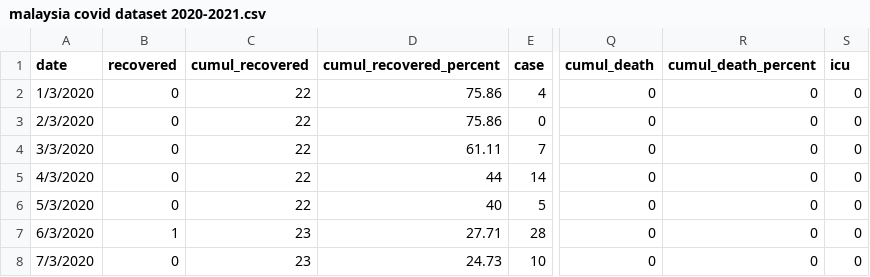
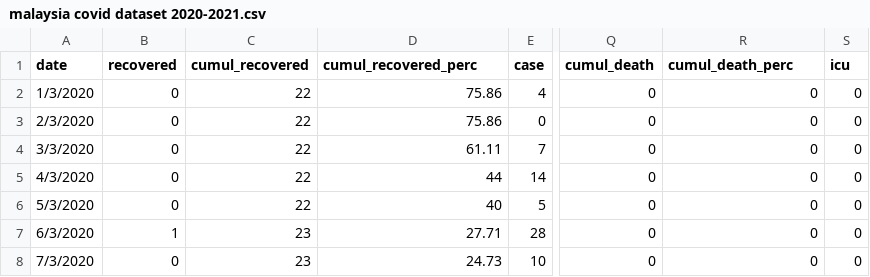
Before and after one commit to kyt4n/Malaysia-COVID-19-Dataset, a CSV file: malaysia covid dataset 2020-2021.csv, drawn as a sheet; only a part is shown, gaps mark what is left out; the diff names each change by its address in the sheet, - before the commit and + after, or states it on an @@ line.

Commit message:
Add files via upload

```diff
--- a/malaysia covid dataset 2020-2021.csv
+++ b/malaysia covid dataset 2020-2021.csv
-D1: cumul_recovered_percent
+D1: cumul_recovered_perc
-R1: cumul_death_percent
+R1: cumul_death_perc
```
